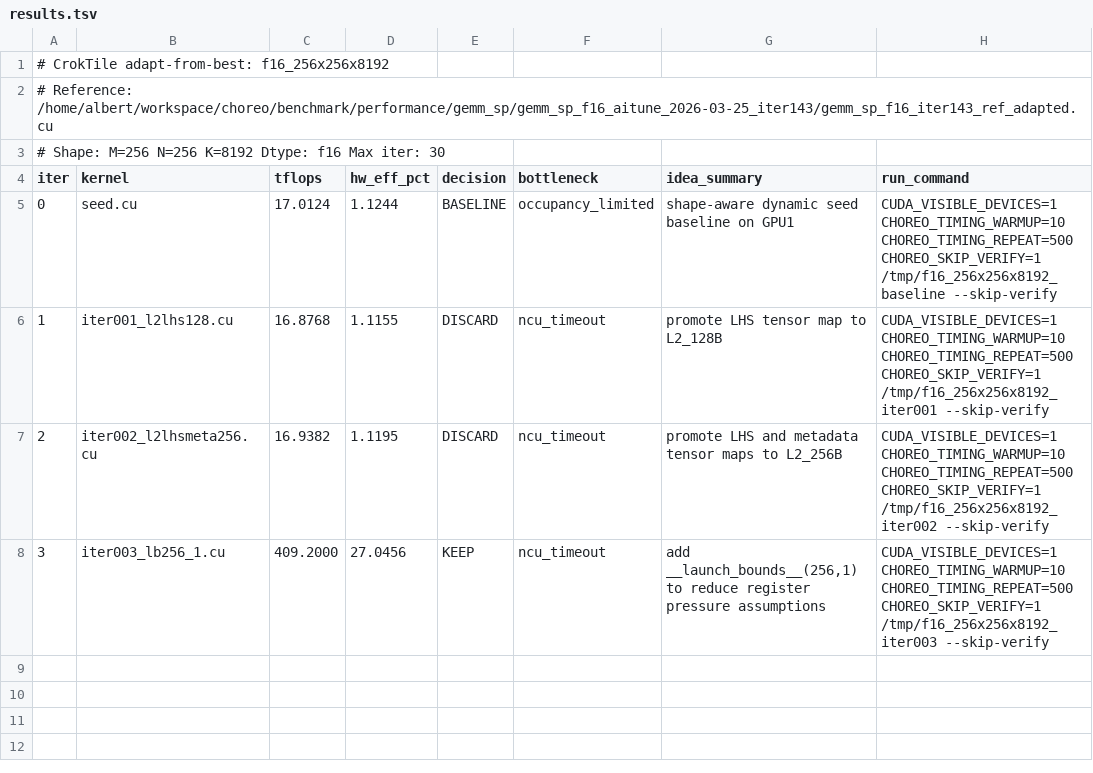
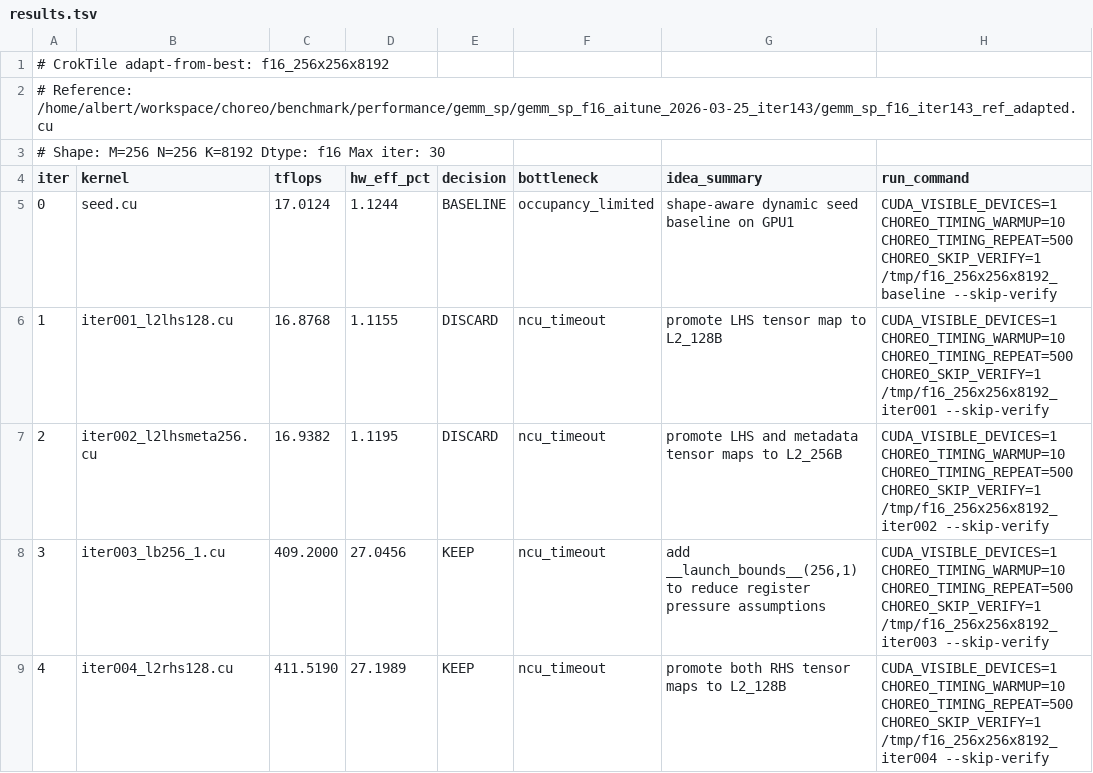
Before and after one commit to codes1gn/CroqTuner, a TSV file: tuning/logs/f16_256x256x8192/results.tsv, drawn as a sheet; the diff names each change by its address in the sheet, - before the commit and + after, or states it on an @@ line.

Commit message:
f16_256x256x8192 iter004: promote both RHS tensor maps to L2_128B - TFLOPS: 409.2000 -> 411.5190 (KEEP)

```diff
--- a/tuning/logs/f16_256x256x8192/results.tsv
+++ b/tuning/logs/f16_256x256x8192/results.tsv
+row 9: 4 | iter004_l2rhs128.cu | 411.5190 | 27.1989 | KEEP | ncu_timeout | promote both RHS tensor maps to L2_128B | CUDA_VISIBLE_DEVICES=1 CHOREO_TIMING_WARMUP=10 CHOREO_TIMING_REPEAT=500 CHOREO_SKIP_VERIFY=1 /tmp/f16_256x256x8192_iter004 --skip-verify
```
Also changed, not shown: 5 other files.
